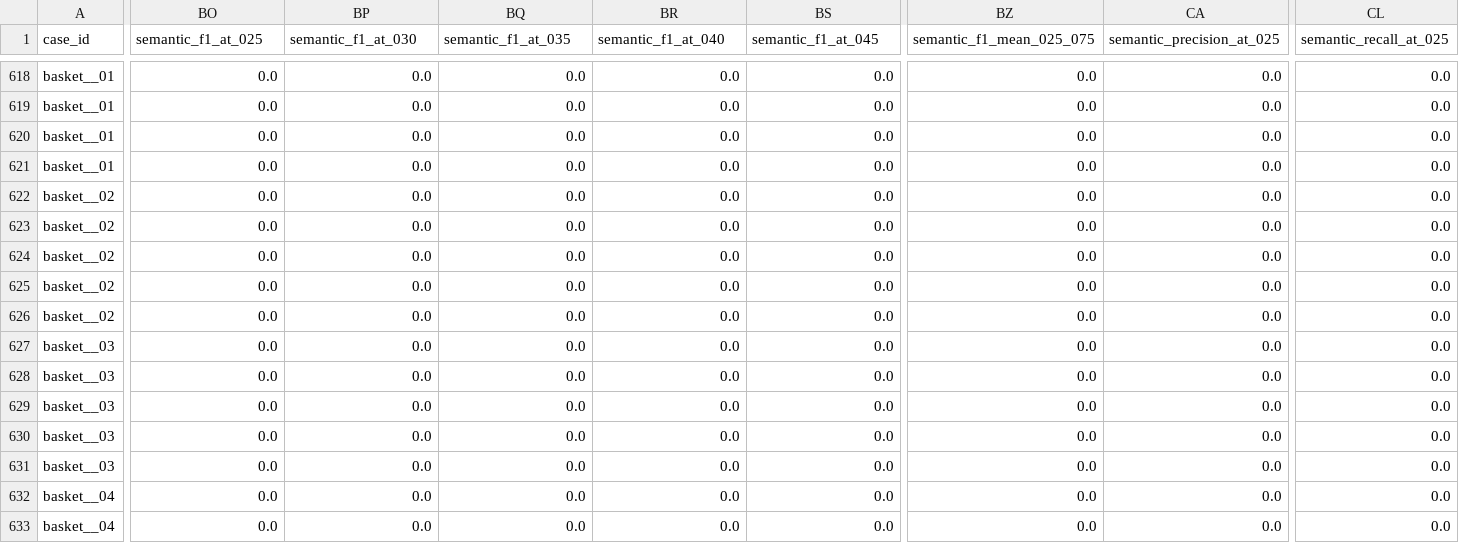
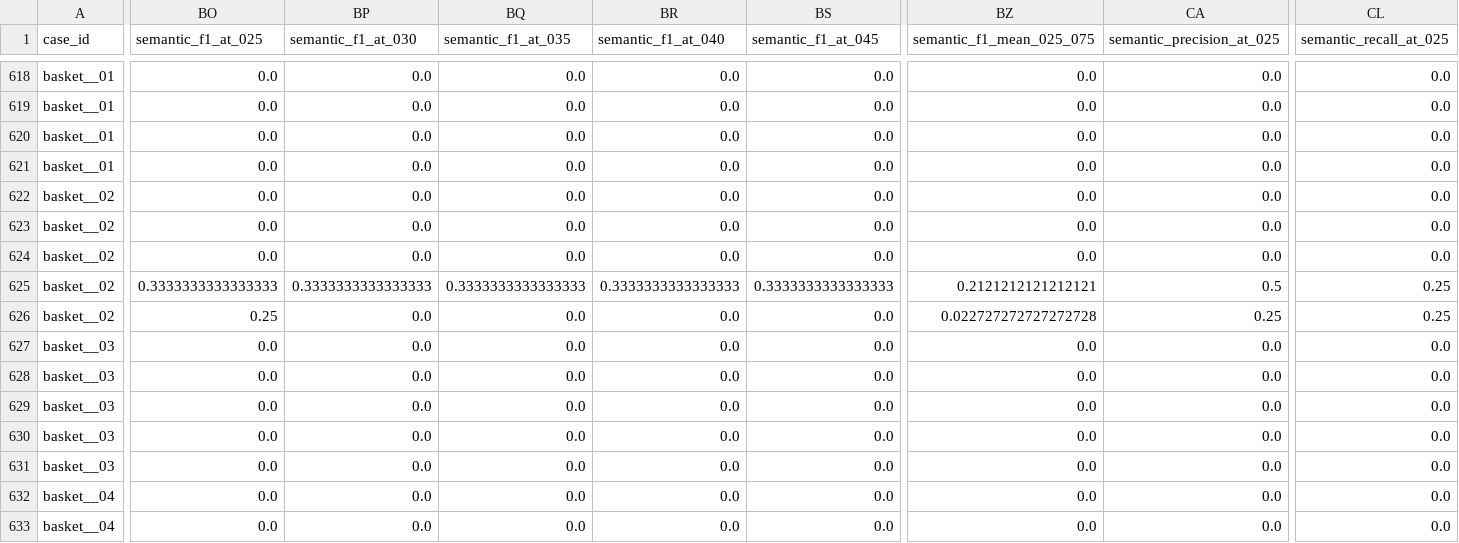
Before and after one commit to pennchenj-lang/ID_Part, a CSV file: experiments/object_conditioned_eval_v031/test226_public_baselines/baseline_cases.csv, drawn as a sheet; only a part is shown, gaps mark what is left out; the diff covers the shown part only; the diff names each change by its address in the sheet, - before the commit and + after, or states it on an @@ line.

Commit message:
Align category-aware semantic evaluation

```diff
--- a/experiments/object_conditioned_eval_v031/test226_public_baselines/baseline_cases.csv
+++ b/experiments/object_conditioned_eval_v031/test226_public_baselines/baseline_cases.csv
-BO625 (semantic_f1_at_025): 0.0
+BO625 (semantic_f1_at_025): 0.3333333333333333
-BP625 (semantic_f1_at_030): 0.0
+BP625 (semantic_f1_at_030): 0.3333333333333333
-BQ625 (semantic_f1_at_035): 0.0
+BQ625 (semantic_f1_at_035): 0.3333333333333333
-BR625 (semantic_f1_at_040): 0.0
+BR625 (semantic_f1_at_040): 0.3333333333333333
-BS625 (semantic_f1_at_045): 0.0
+BS625 (semantic_f1_at_045): 0.3333333333333333
-BZ625 (semantic_f1_mean_025_075): 0.0
+BZ625 (semantic_f1_mean_025_075): 0.2121212121212121
-CA625 (semantic_precision_at_025): 0.0
+CA625 (semantic_precision_at_025): 0.5
-CL625:CL626 (semantic_recall_at_025): 0.0
+CL625:CL626 (semantic_recall_at_025): 0.25
-BO626 (semantic_f1_at_025): 0.0
+BO626 (semantic_f1_at_025): 0.25
-BZ626 (semantic_f1_mean_025_075): 0.0
+BZ626 (semantic_f1_mean_025_075): 0.022727272727272728
-CA626 (semantic_precision_at_025): 0.0
+CA626 (semantic_precision_at_025): 0.25
```
Also changed, not shown: 14 edited cells elsewhere in this file, experiments/object_conditioned_eval_v031/test226_public_baselines/baseline_by_domain.csv, experiments/object_conditioned_eval_v031/test226_public_baselines/baseline_summary.csv, 11 other files.
